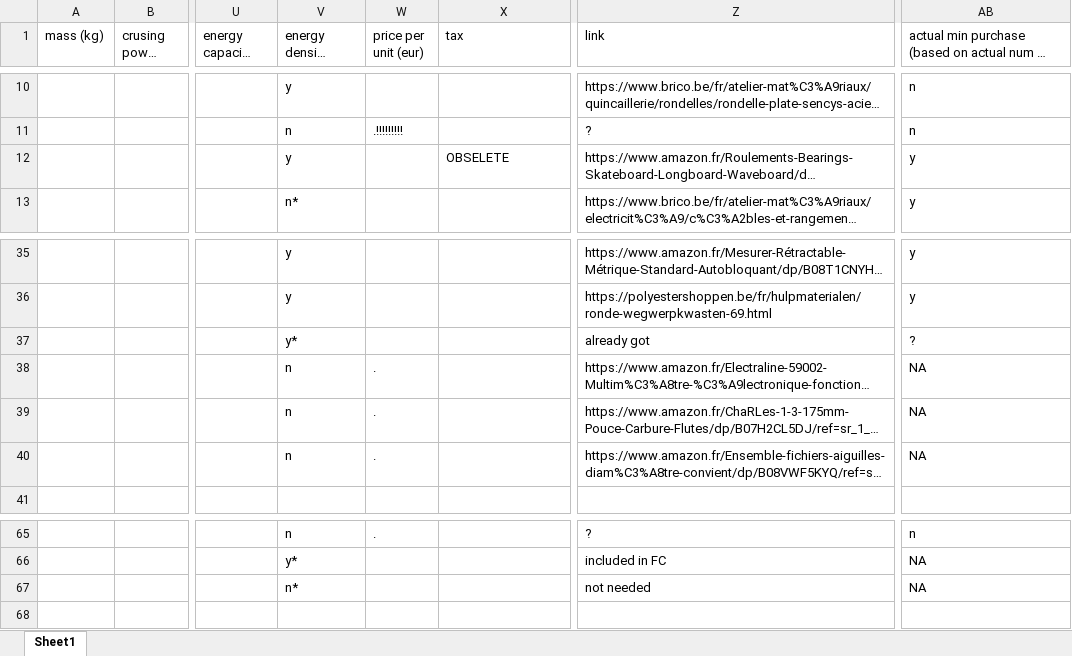
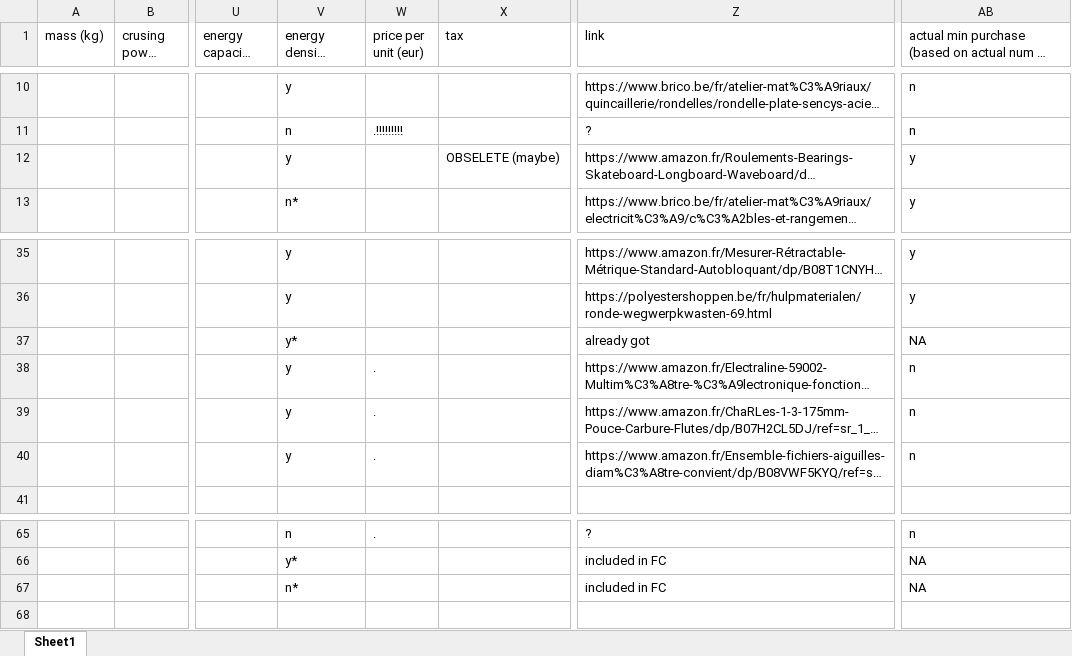
Before and after one commit to ferdinandhubbard981/solar-plane, an Excel workbook: parts list.xlsx, sheet Sheet1, drawn as a sheet; only a part is shown, gaps mark what is left out; long unchanged cells end in …; values as stored, in another font and other column widths than the file's, no borders; the diff names each change by its address in the sheet, - before the commit and + after, or states it on an @@ line.

```diff
--- a/parts list.xlsx (sheet Sheet1)
+++ b/parts list.xlsx (sheet Sheet1)
-X12 (tax): OBSELETE
+X12 (tax): OBSELETE (maybe)
-AB37: ?
+AB37: NA
-V38:V40 (energy density (Wh/kg)): n
+V38:V40 (energy density (Wh/kg)): y
-AB38:AB40: NA
+AB38:AB40: n
-Z67 (link): not needed
+Z67 (link): included in FC
```
Also changed, not shown: 3 other files.
